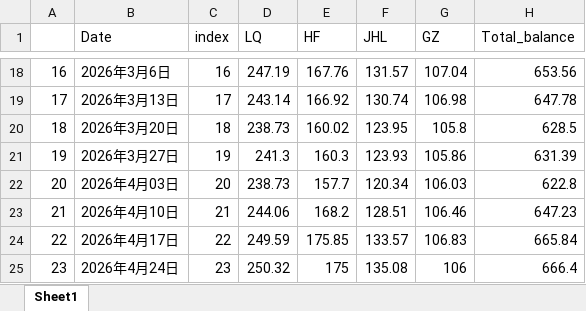
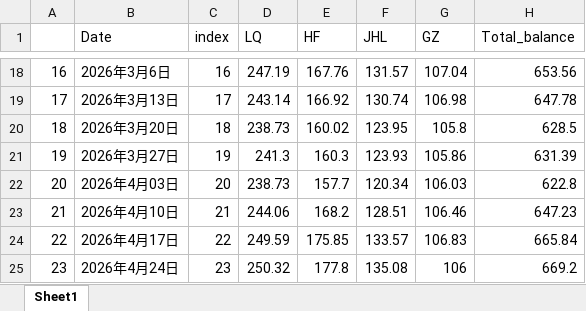
Before and after one commit to sungang-cn/inv, an Excel workbook: invest_output.xlsx, sheet Sheet1, drawn as a sheet; only a part is shown, gaps mark what is left out; values as stored, in another font and other column widths than the file's, no borders; the diff names each change by its address in the sheet, - before the commit and + after, or states it on an @@ line.

```diff
--- a/invest_output.xlsx (sheet Sheet1)
+++ b/invest_output.xlsx (sheet Sheet1)
-E25 (HF): 175
+E25 (HF): 177.8
-H25 (Total_balance): 666.4
+H25 (Total_balance): 669.2
```
Also changed, not shown: 1 other file.
